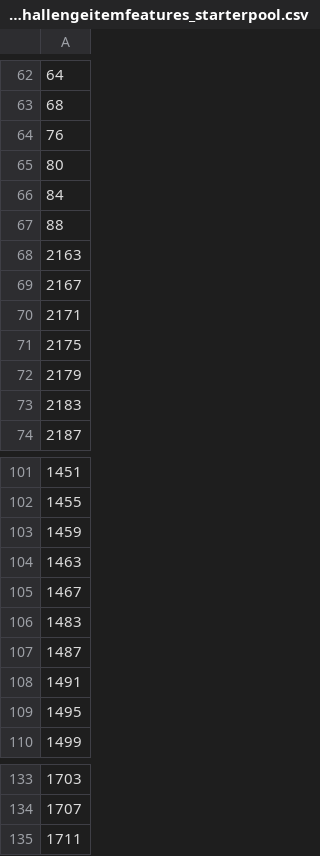
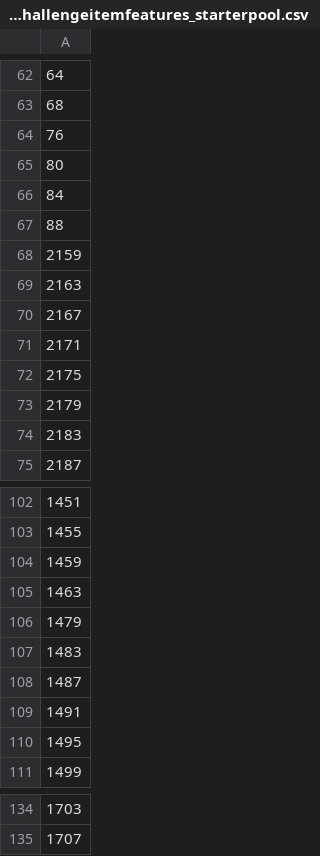
Before and after one commit to yhong123/ListenIn-WorldMap-RCT, a CSV file: Assets/Seperate Core Work/Resources/Doc/2016-11-setA_stimuli_challengeitemfeatures_starterpool.csv, drawn as a sheet; only a part is shown, gaps mark what is left out; the diff covers the shown part only.

```diff
--- a/Assets/Seperate Core Work/Resources/Doc/2016-11-setA_stimuli_challengeitemfeatures_starterpool.csv
+++ b/Assets/Seperate Core Work/Resources/Doc/2016-11-setA_stimuli_challengeitemfeatures_starterpool.csv
@@ -67,2 +67,3 @@
 88,
+2159,
 2163,
@@ -104,3 +105,3 @@
 1463,
-1467,
+1479,
 1483,
@@ -134,2 +135 @@
 1707,
-1711,
```
Also changed, not shown: 1 added row, 1 removed row and 13 edited cells elsewhere in this file, Assets/Seperate Core Work/Resources/Doc/2016-11-setA_stimuli_challengeitemfeatures_all.csv, Assets/Seperate Core Work/Resources/Doc/2016-11-setA_stimuli_challengeitemfeatures_forced_all.csv, 49 other files.
